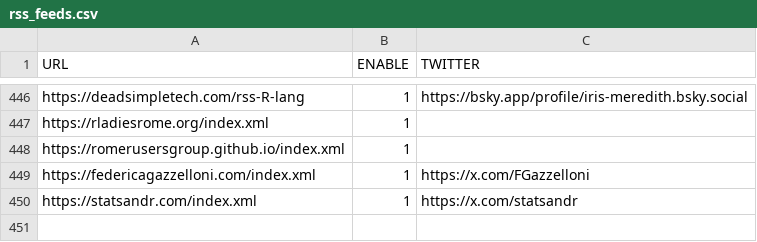
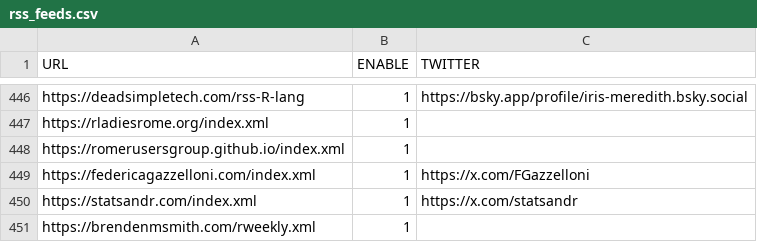
Before and after one commit to smach/rweekly.org, a CSV file: rss_feeds.csv, drawn as a sheet; only a part is shown, gaps mark what is left out; the diff names each change by its address in the sheet, - before the commit and + after, or states it on an @@ line.

Commit message:
Add new RSS feed for brendenmsmith.com

```diff
--- a/rss_feeds.csv
+++ b/rss_feeds.csv
+row 451: https://brendenmsmith.com/rweekly.xml | 1
```
